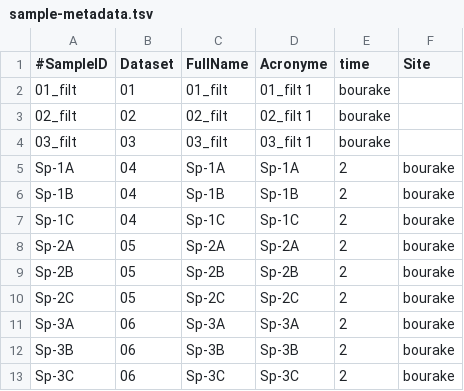
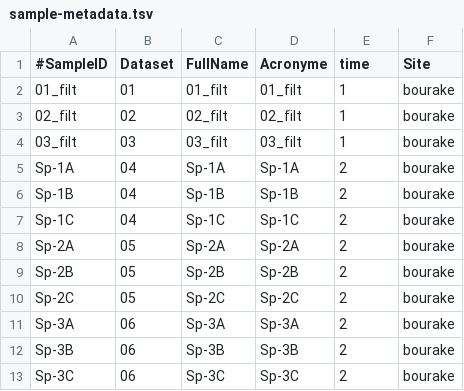
Before and after one commit to PLStenger/Rhabdastrella_globostellata_microbiome, a TSV file: 98_database_files/sample-metadata.tsv, drawn as a sheet.

Commit message:
Update sample-metadata.tsv

```diff
--- a/98_database_files/sample-metadata.tsv
+++ b/98_database_files/sample-metadata.tsv
@@ -1,5 +1,5 @@
 #SampleID	Dataset	FullName	Acronyme	time	Site
-01_filt	01	01_filt	01_filt 1	bourake
-02_filt	02	02_filt	02_filt 1	bourake
-03_filt	03	03_filt	03_filt 1	bourake
+01_filt	01	01_filt	01_filt	1	bourake
+02_filt	02	02_filt	02_filt	1	bourake
+03_filt	03	03_filt	03_filt	1	bourake
 Sp-1A	04	Sp-1A	Sp-1A	2	bourake
```
